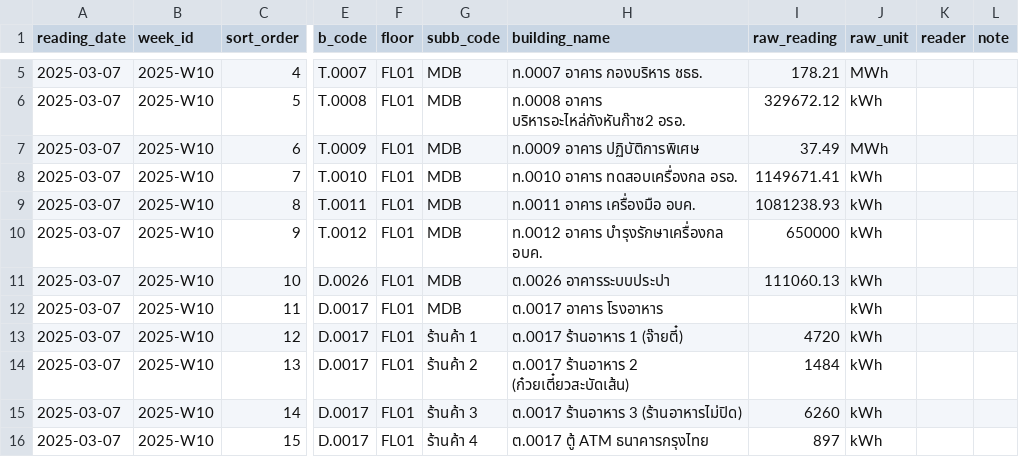
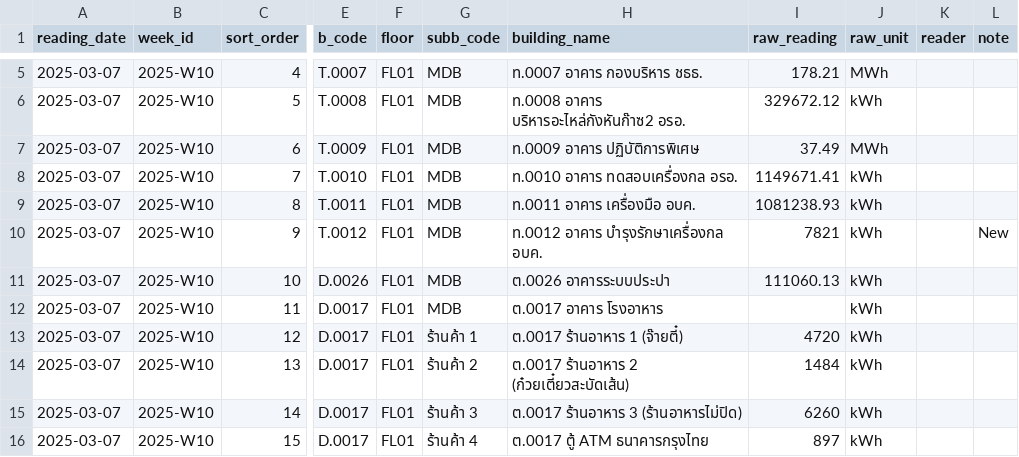
Before and after one commit to chayanee27/oil, a CSV file: forms/2025-W10.csv, drawn as a sheet; only a part is shown, gaps mark what is left out; the diff names each change by its address in the sheet, - before the commit and + after, or states it on an @@ line.

Commit message:
Update 2025-W10.csv

```diff
--- a/forms/2025-W10.csv
+++ b/forms/2025-W10.csv
-I10 (raw_reading): 650000
+I10 (raw_reading): 7821
-L10 (note): (empty)
+L10 (note): New
```
